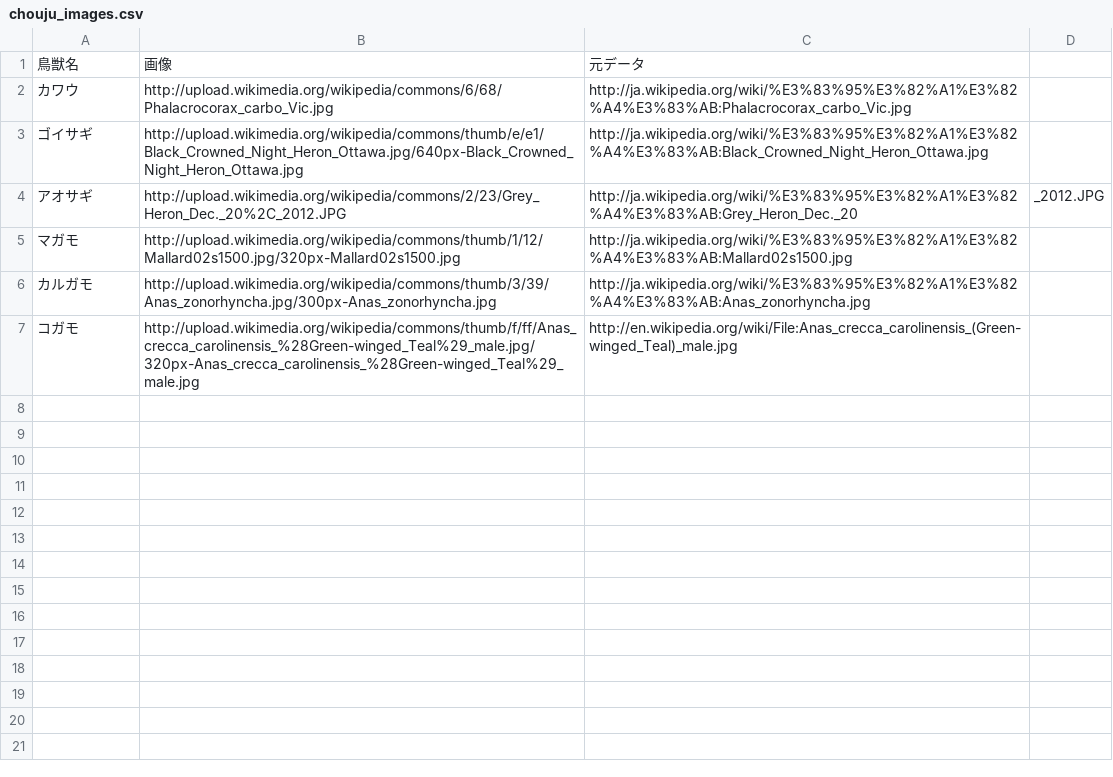
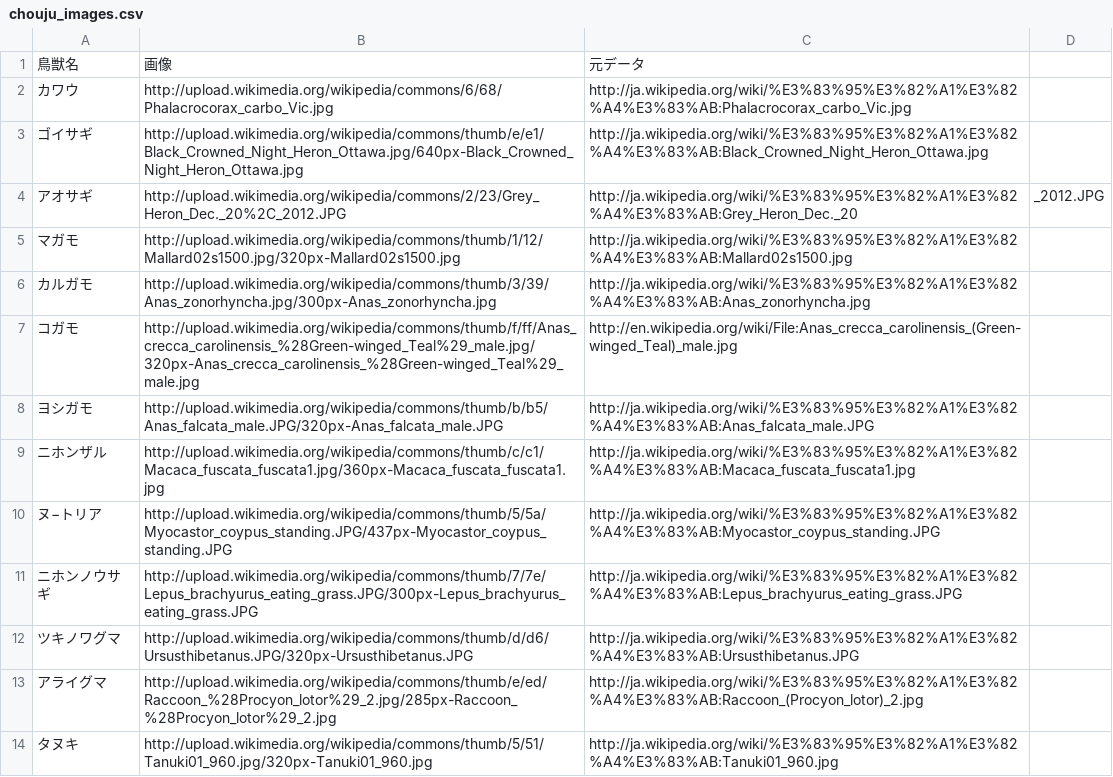
Before and after one commit to rch850/beastmap, a CSV file: data/chouju_images.csv, drawn as a sheet; the diff names each change by its address in the sheet, - before the commit and + after, or states it on an @@ line.

```diff
--- a/data/chouju_images.csv
+++ b/data/chouju_images.csv
+row 8: ヨシガモ | http://upload.wikimedia.org/wikipedia/commons/thumb/b/b5/Anas_falcata_male.JPG/320px-Anas_falcata_male.JPG | http://ja.wikipedia.org/wiki/%E3%83%95%E3%82%A1%E3%82%A4%E3%83%AB:Anas_falcata_male.JPG
+row 9: ニホンザル | http://upload.wikimedia.org/wikipedia/commons/thumb/c/c1/Macaca_fuscata_fuscata1.jpg/360px-Macaca_fuscata_fuscata1.jpg | http://ja.wikipedia.org/wiki/%E3%83%95%E3%82%A1%E3%82%A4%E3%83%AB:Macaca_fuscata_fuscata1.jpg
+row 10: ヌ−トリア | http://upload.wikimedia.org/wikipedia/commons/thumb/5/5a/Myocastor_coypus_standing.JPG/437px-Myocastor_coypus_standing.JPG | http://ja.wikipedia.org/wiki/%E3%83%95%E3%82%A1%E3%82%A4%E3%83%AB:Myocastor_coypus_standing.JPG
+row 11: ニホンノウサギ | http://upload.wikimedia.org/wikipedia/commons/thumb/7/7e/Lepus_brachyurus_eating_grass.JPG/300px-Lepus_brachyurus_eating_grass.JPG | http://ja.wikipedia.org/wiki/%E3%83%95%E3%82%A1%E3%82%A4%E3%83%AB:Lepus_brachyurus_eating_grass.JPG
+row 12: ツキノワグマ | http://upload.wikimedia.org/wikipedia/commons/thumb/d/d6/Ursusthibetanus.JPG/320px-Ursusthibetanus.JPG | http://ja.wikipedia.org/wiki/%E3%83%95%E3%82%A1%E3%82%A4%E3%83%AB:Ursusthibetanus.JPG
+row 13: アライグマ | http://upload.wikimedia.org/wikipedia/commons/thumb/e/ed/Raccoon_%28Procyon_lotor%29_2.jpg/285px-Raccoon_%28Procyon_lotor%29_2.jpg | http://ja.wikipedia.org/wiki/%E3%83%95%E3%82%A1%E3%82%A4%E3%83%AB:Raccoon_(Procyon_lotor)_2.jpg
+row 14: タヌキ | http://upload.wikimedia.org/wikipedia/commons/thumb/5/51/Tanuki01_960.jpg/320px-Tanuki01_960.jpg | http://ja.wikipedia.org/wiki/%E3%83%95%E3%82%A1%E3%82%A4%E3%83%AB:Tanuki01_960.jpg
```
Also changed, not shown: 1 other file.
